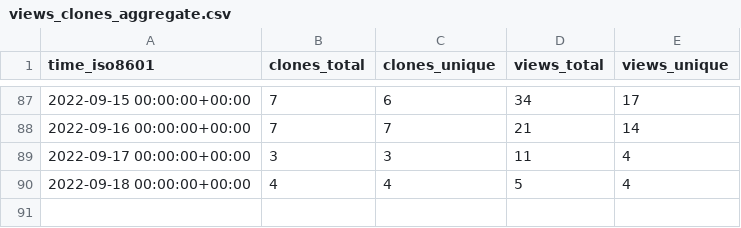
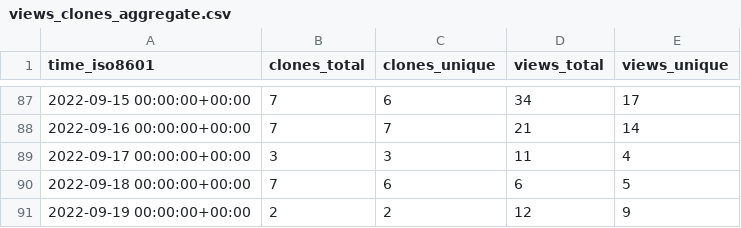
Before and after one commit to awslabs/aws-cloudsaga, a CSV file: awslabs/aws-cloudsaga/ghrs-data/views_clones_aggregate.csv, drawn as a sheet; only a part is shown, gaps mark what is left out.

```diff
--- a/awslabs/aws-cloudsaga/ghrs-data/views_clones_aggregate.csv
+++ b/awslabs/aws-cloudsaga/ghrs-data/views_clones_aggregate.csv
@@ -89,2 +89,3 @@ time_iso8601,clones_total,clones_unique,views_total,views_unique
 2022-09-17 00:00:00+00:00,3,3,11,4
-2022-09-18 00:00:00+00:00,4,4,5,4
+2022-09-18 00:00:00+00:00,7,6,6,5
+2022-09-19 00:00:00+00:00,2,2,12,9
```
Also changed, not shown: 1 other file.
